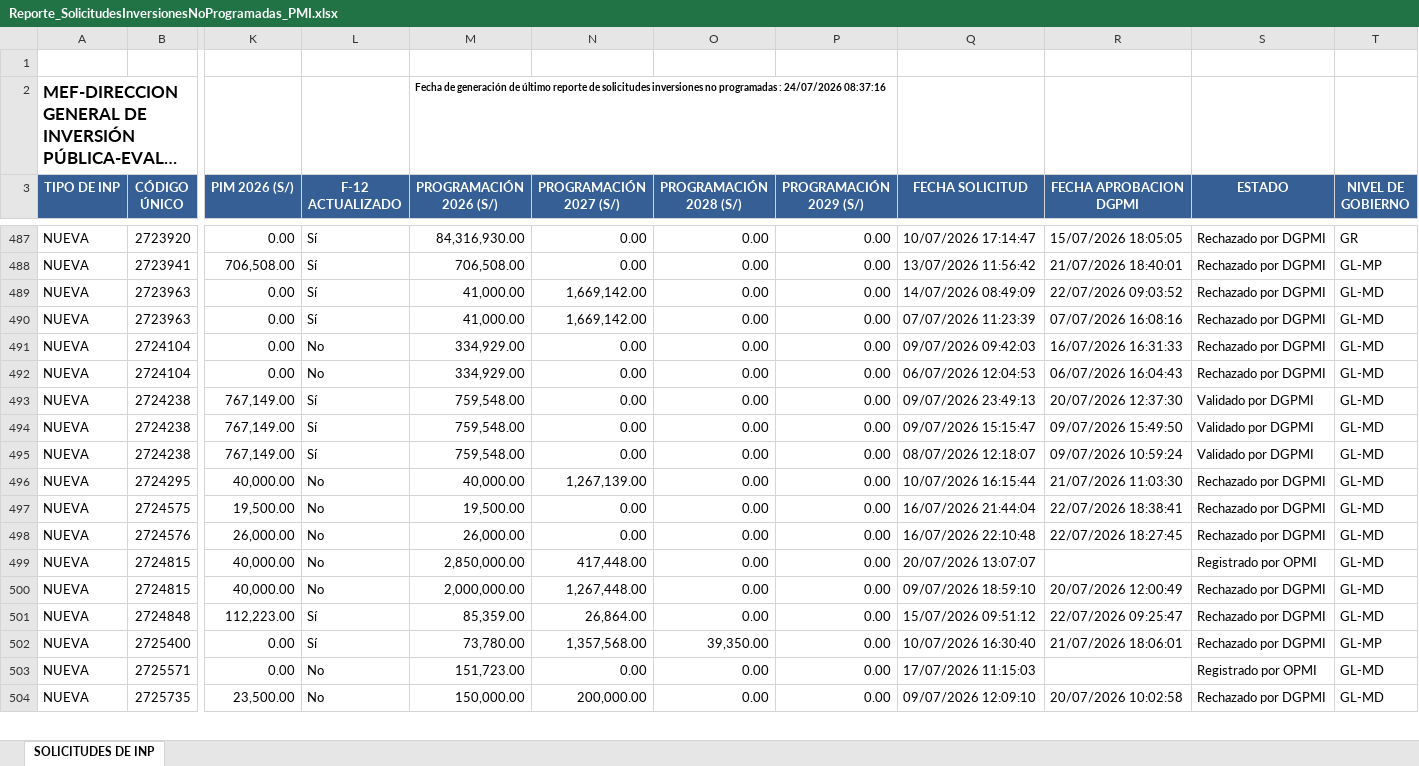
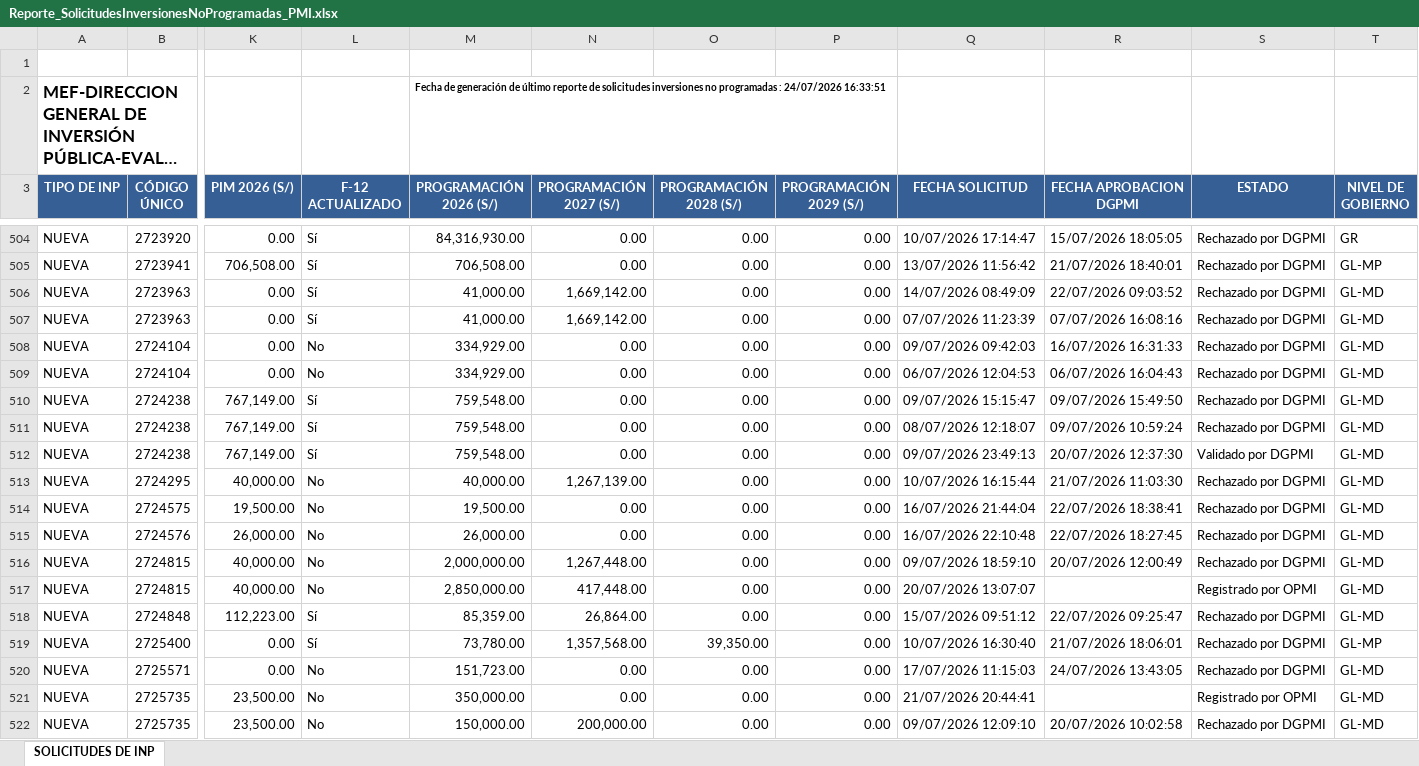
Before and after one commit to juaneko191/registro-inp, an Excel workbook: Reporte_SolicitudesInversionesNoProgramadas_PMI.xlsx, sheet SOLICITUDES DE INP, drawn as a sheet; only a part is shown, gaps mark what is left out; long unchanged cells end in …; values as stored, in another font and other column widths than the file's, no borders; removed rows and columns are numbered as before the commit, all else as after; rows hold the shown columns only; the diff covers the shown part only; the diff names each change by its address in the sheet, - before the commit and + after, or states it on an @@ line.

Commit message:
Reporte_SolicitudesInversionesNoProgramadas_PMI

```diff
--- a/Reporte_SolicitudesInversionesNoProgramadas_PMI.xlsx (sheet SOLICITUDES DE INP)
+++ b/Reporte_SolicitudesInversionesNoProgramadas_PMI.xlsx (sheet SOLICITUDES DE INP)
-M2 (PROGRAMACIÓN 2026 (S/)): …: 24/07/2026 08:37:16
+M2 (PROGRAMACIÓN 2026 (S/)): …: 24/07/2026 16:33:51
+row 510: NUEVA | 2724238 | 767,149.00 | Sí | 759,548.00 | 0.00 | 0.00 | 0.00 | 09/07/2026 15:15:47 | 09/07/2026 15:49:50 | Rechazado por DGPMI | GL-MD
+row 511: NUEVA | 2724238 | 767,149.00 | Sí | 759,548.00 | 0.00 | 0.00 | 0.00 | 08/07/2026 12:18:07 | 09/07/2026 10:59:24 | Rechazado por DGPMI | GL-MD
-row 494: NUEVA | 2724238 | 767,149.00 | Sí | 759,548.00 | 0.00 | 0.00 | 0.00 | 09/07/2026 15:15:47 | 09/07/2026 15:49:50 | Validado por DGPMI | GL-MD
-row 495: NUEVA | 2724238 | 767,149.00 | Sí | 759,548.00 | 0.00 | 0.00 | 0.00 | 08/07/2026 12:18:07 | 09/07/2026 10:59:24 | Validado por DGPMI | GL-MD
@@ row 500 moved to row 516: NUEVA @@
-R520 (FECHA APROBACION DGPMI): (empty)
+R520 (FECHA APROBACION DGPMI): 24/07/2026 13:43:05
-S520 (ESTADO): Registrado por OPMI
+S520 (ESTADO): Rechazado por DGPMI
@@ row 505 moved to row 521: NUEVA @@
```
Also changed, not shown: 46 added rows, 16 removed rows, 23 moved rows and 319 edited cells elsewhere in this sheet.
